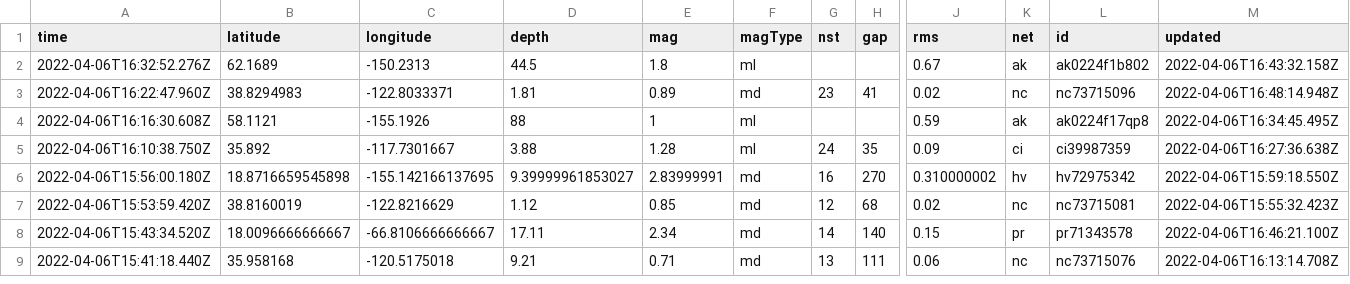
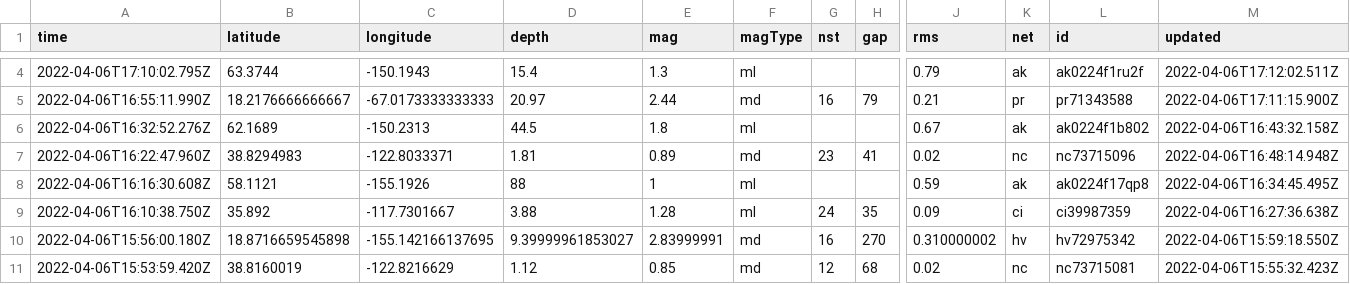
Before and after one commit to invisibae/nicar22-github-actions, a CSV file: usgs_current.csv, drawn as a sheet; only a part is shown, gaps mark what is left out; the shorter side is filled out with more unchanged rows; rows hold the shown columns only; the diff covers the shown part only; the diff names each change by its address in the sheet, - before the commit and + after, or states it on an @@ line.

```diff
--- a/usgs_current.csv
+++ b/usgs_current.csv
+row 4: 2022-04-06T17:10:02.795Z | 63.3744 | -150.1943 | 15.4 | 1.3 | ml |  |  | 0.79 | ak | ak0224f1ru2f | 2022-04-06T17:12:02.511Z
+row 5: 2022-04-06T16:55:11.990Z | 18.2176666666667 | -67.0173333333333 | 20.97 | 2.44 | md | 16 | 79 | 0.21 | pr | pr71343588 | 2022-04-06T17:11:15.900Z
```
Also changed, not shown: 5 added rows, 2 removed rows and 3 edited cells elsewhere in this file, 1 other file.
